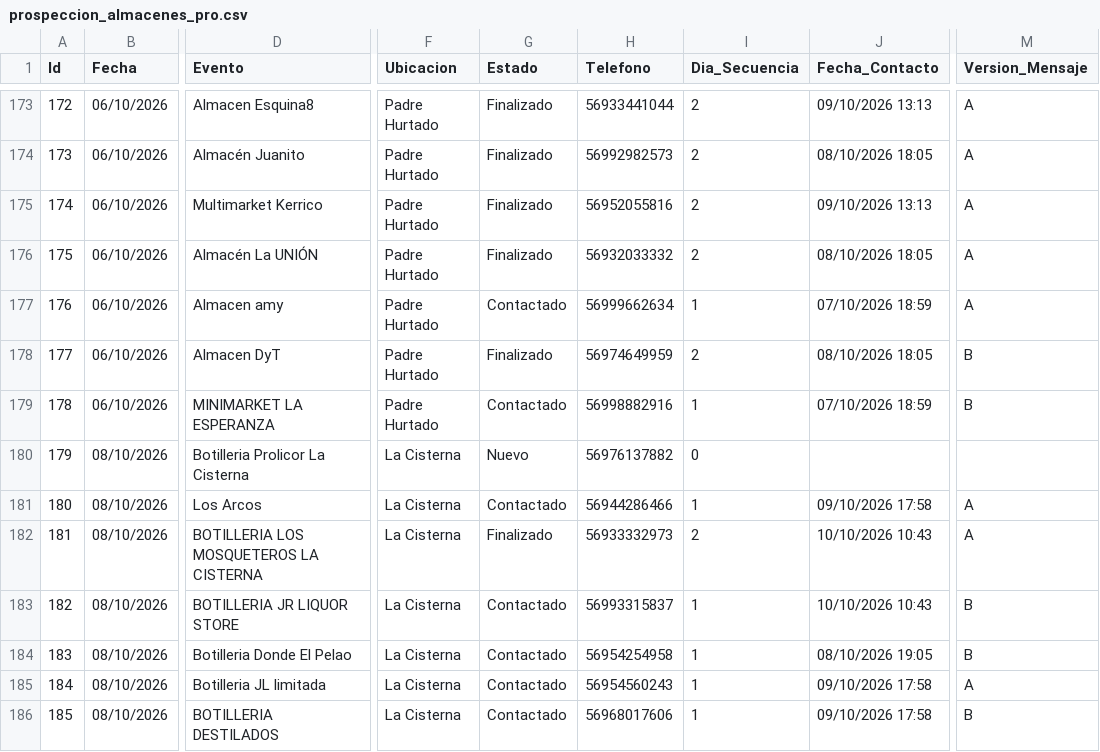
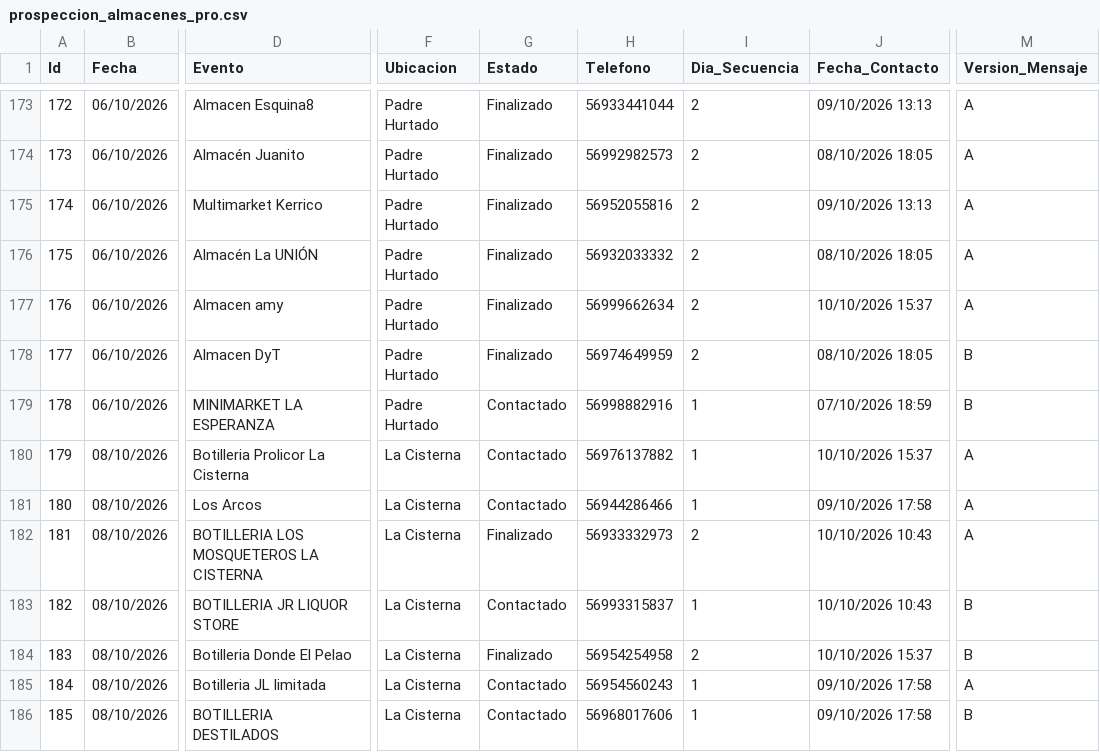
Before and after one commit to POPnLAR/Clientes, a CSV file: prospeccion_almacenes_pro.csv, drawn as a sheet; only a part is shown, gaps mark what is left out; the diff names each change by its address in the sheet, - before the commit and + after, or states it on an @@ line.

Commit message:
Worker Almacenes: Actualización [Skip CI]

```diff
--- a/prospeccion_almacenes_pro.csv
+++ b/prospeccion_almacenes_pro.csv
-G177 (Estado): Contactado
+G177 (Estado): Finalizado
-I177 (Dia_Secuencia): 1
+I177 (Dia_Secuencia): 2
-J177 (Fecha_Contacto): 07/10/2026 18:59
+J177 (Fecha_Contacto): 10/10/2026 15:37
-G180 (Estado): Nuevo
+G180 (Estado): Contactado
-I180 (Dia_Secuencia): 0
+I180 (Dia_Secuencia): 1
-J180 (Fecha_Contacto): (empty)
+J180 (Fecha_Contacto): 10/10/2026 15:37
-M180 (Version_Mensaje): (empty)
+M180 (Version_Mensaje): A
-G184 (Estado): Contactado
+G184 (Estado): Finalizado
-I184 (Dia_Secuencia): 1
+I184 (Dia_Secuencia): 2
-J184 (Fecha_Contacto): 08/10/2026 19:05
+J184 (Fecha_Contacto): 10/10/2026 15:37
```
